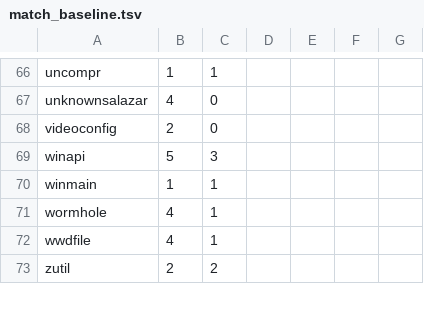
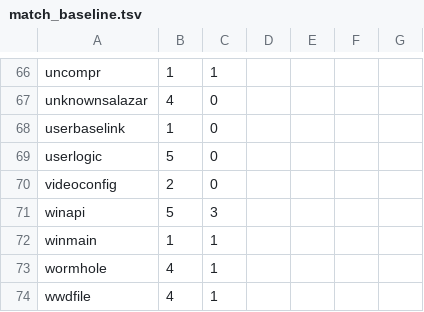
Before and after one commit to sushi-shi/gruntz-decomp, a TSV file: config/match_baseline.tsv, drawn as a sheet; only a part is shown, gaps mark what is left out; the shorter side is filled out with more unchanged rows; the diff covers the shown part only.

```diff
--- a/config/match_baseline.tsv
+++ b/config/match_baseline.tsv
@@ -67,2 +67,4 @@ uncompr	1	1
 unknownsalazar	4	0
+userbaselink	1	0
+userlogic	5	0
 videoconfig	2	0
```
Also changed, not shown: 6 added rows, 5 removed rows and 1 edited cell elsewhere in this file, 10 other files.
